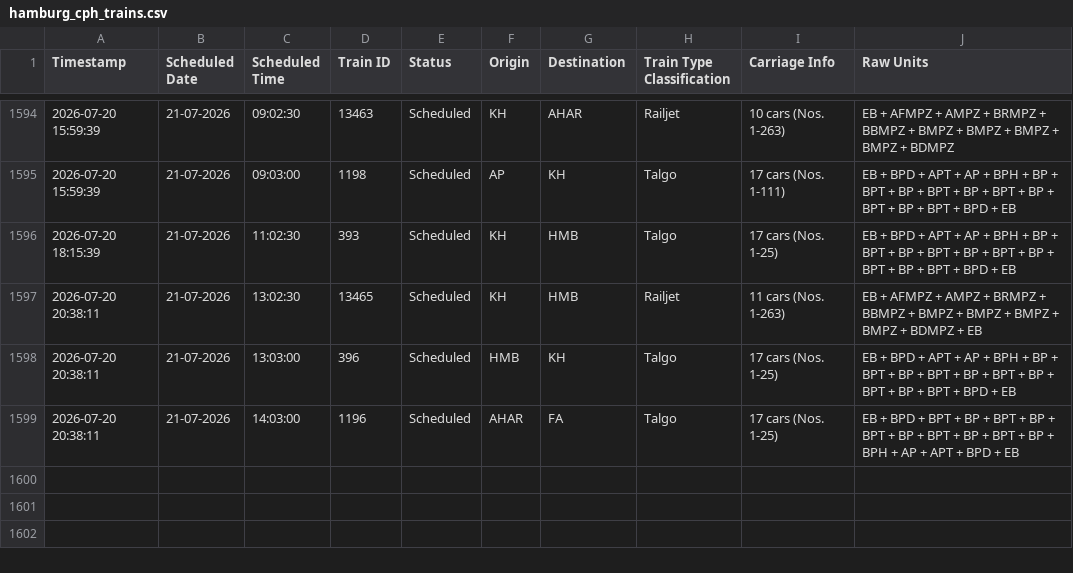
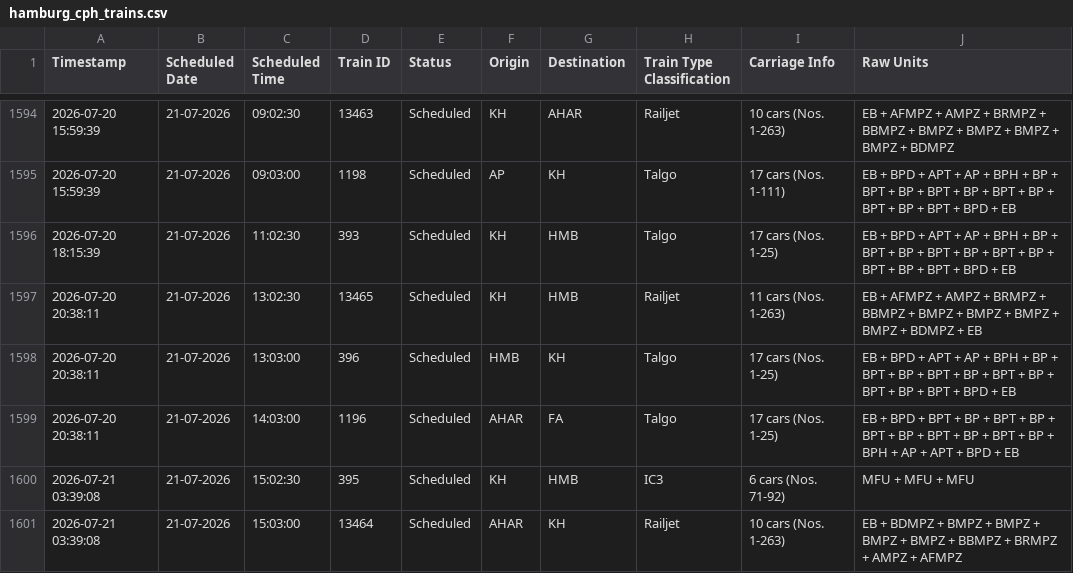
Before and after one commit to lucasvduin/talgo-tracker, a CSV file: hamburg_cph_trains.csv, drawn as a sheet; only a part is shown, gaps mark what is left out; the diff names each change by its address in the sheet, - before the commit and + after, or states it on an @@ line.

```diff
--- a/hamburg_cph_trains.csv
+++ b/hamburg_cph_trains.csv
+row 1600: 2026-07-21 03:39:08 | 21-07-2026 | 15:02:30 | 395 | Scheduled | KH | HMB | IC3 | 6 cars (Nos. 71-92) | MFU + MFU + MFU
+row 1601: 2026-07-21 03:39:08 | 21-07-2026 | 15:03:00 | 13464 | Scheduled | AHAR | KH | Railjet | 10 cars (Nos. 1-263) | EB + BDMPZ + BMPZ + BMPZ + BMPZ + BMPZ + BBMPZ + BRMPZ + AMPZ + AFMPZ
```
Also changed, not shown: 1 other file.
